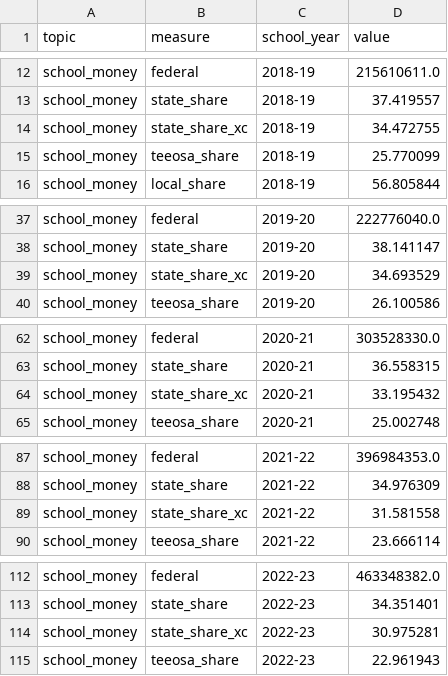
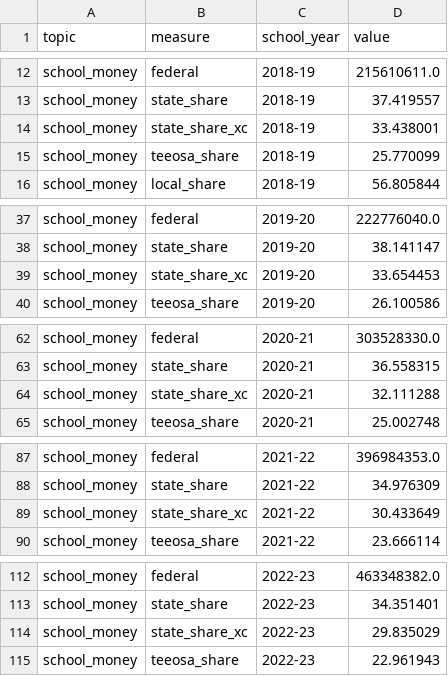
Before and after one commit to tckelley1989/nebraska-atlas, a CSV file: data/bundle/statewide.csv, drawn as a sheet; only a part is shown, gaps mark what is left out; the diff covers the shown part only.

```diff
--- a/data/bundle/statewide.csv
+++ b/data/bundle/statewide.csv
@@ -13,3 +13,3 @@ school_money,federal,2018-19,215610611.0
 school_money,state_share,2018-19,37.419557
-school_money,state_share_xc,2018-19,34.472755
+school_money,state_share_xc,2018-19,33.438001
 school_money,teeosa_share,2018-19,25.770099
@@ -38,3 +38,3 @@ school_money,federal,2019-20,222776040.0
 school_money,state_share,2019-20,38.141147
-school_money,state_share_xc,2019-20,34.693529
+school_money,state_share_xc,2019-20,33.654453
 school_money,teeosa_share,2019-20,26.100586
@@ -63,3 +63,3 @@ school_money,federal,2020-21,303528330.0
 school_money,state_share,2020-21,36.558315
-school_money,state_share_xc,2020-21,33.195432
+school_money,state_share_xc,2020-21,32.111288
 school_money,teeosa_share,2020-21,25.002748
@@ -88,3 +88,3 @@ school_money,federal,2021-22,396984353.0
 school_money,state_share,2021-22,34.976309
-school_money,state_share_xc,2021-22,31.581558
+school_money,state_share_xc,2021-22,30.433649
 school_money,teeosa_share,2021-22,23.666114
@@ -113,3 +113,3 @@ school_money,federal,2022-23,463348382.0
 school_money,state_share,2022-23,34.351401
-school_money,state_share_xc,2022-23,30.975281
+school_money,state_share_xc,2022-23,29.835029
 school_money,teeosa_share,2022-23,22.961943
```
Also changed, not shown: 2 edited cells elsewhere in this file, data/bundle/counties.csv, data/bundle/lb1107_claims.csv, 5 other files.
